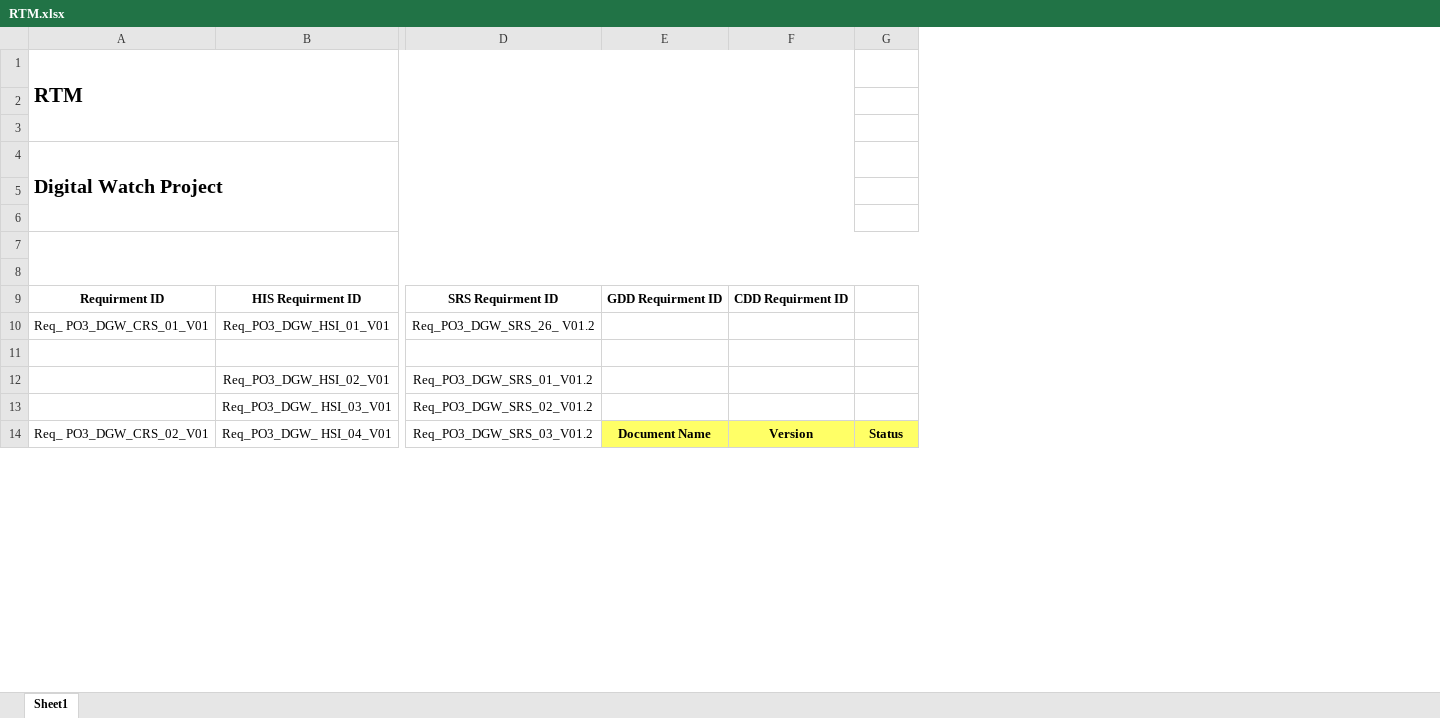
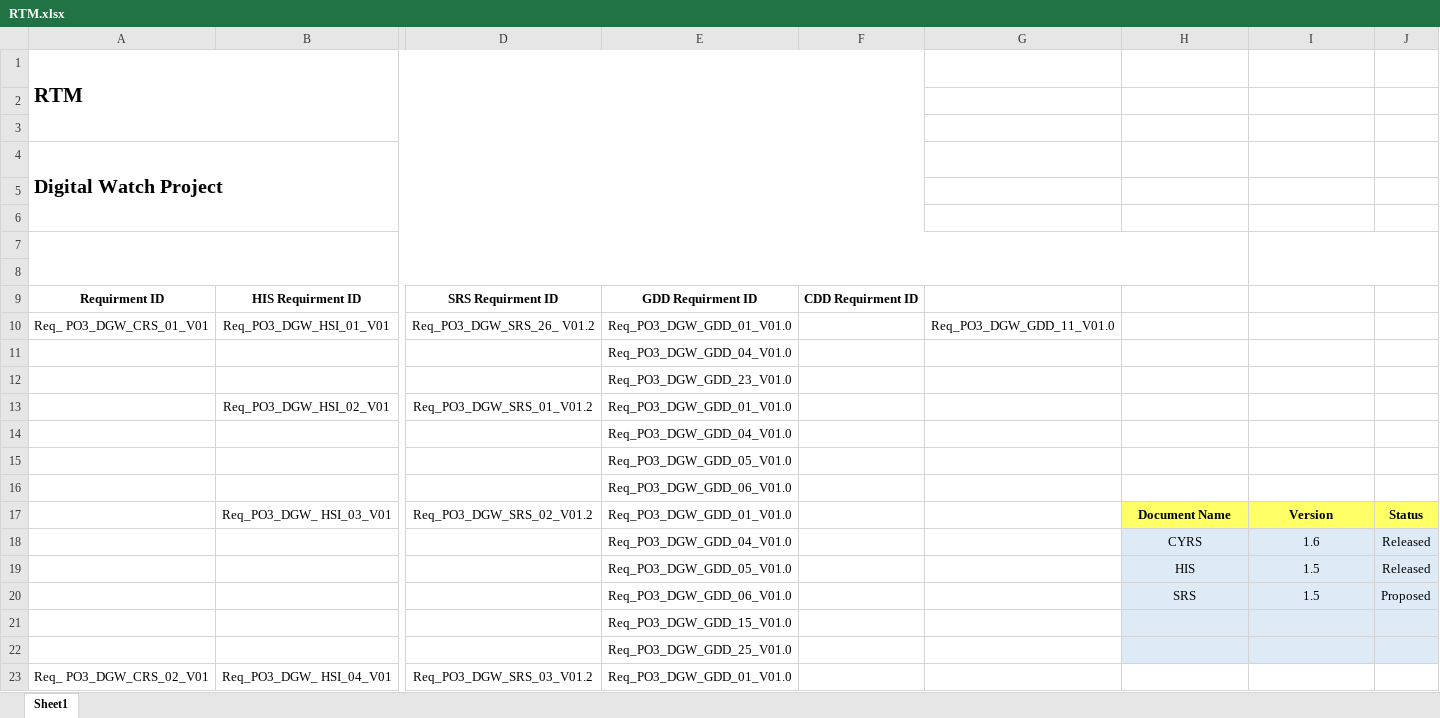
Before and after one commit to NorhanNassar/SWP_Digital_Watch, an Excel workbook: Software Specification/Tracability/RTM.xlsx, sheet Sheet1, drawn as a sheet; only a part is shown, gaps mark what is left out; values as stored, in another font and other column widths than the file's, no borders; charts and pictures not drawn; removed rows and columns are numbered as before the commit, all else as after; rows hold the shown columns only; the diff covers the shown part only; the diff names each change by its address in the sheet, - before the commit and + after, or states it on an @@ line.

Commit message:
Updating RTM & GDD-Review sheet
Signed-off-by: NorhanNassar <norhan.nassar96@gmail.com>

```diff
--- a/Software Specification/Tracability/RTM.xlsx (sheet Sheet1)
+++ b/Software Specification/Tracability/RTM.xlsx (sheet Sheet1)
+column E, rows 9-11: GDD Requirment ID | Req_PO3_DGW_GDD_01_V01.0 | Req_PO3_DGW_GDD_04_V01.0; rows 13-14: Req_PO3_DGW_GDD_01_V01.0 | Req_PO3_DGW_GDD_04_V01.0; row 23: Req_PO3_DGW_GDD_01_V01.0
+column F, row 9: CDD Requirment ID
+column G, row 10: Req_PO3_DGW_GDD_11_V01.0
-A1:F3 merged
+A1:F3 merged
-A4:F6 merged
+A4:F6 merged
-A7:G8 merged
+A7:H8 merged
+I7:J8 merged
-H9: GDD Requirment ID
+H9: (empty)
-I9: CDD Requirment ID
+I9: (empty)
+row 12:  |  |  | Req_PO3_DGW_GDD_23_V01.0
-B14: Req_PO3_DGW_ HSI_03_V01
+B14: (empty)
-D14: Req_PO3_DGW_SRS_02_V01.2
+D14: (empty)
+row 15:  |  |  | Req_PO3_DGW_GDD_05_V01.0
+row 16:  |  |  | Req_PO3_DGW_GDD_06_V01.0
+row 17:  | Req_PO3_DGW_ HSI_03_V01 | Req_PO3_DGW_SRS_02_V01.2 | Req_PO3_DGW_GDD_01_V01.0 |  |  | Document Name | Version | Status
+row 18:  |  |  | Req_PO3_DGW_GDD_04_V01.0 |  |  | CYRS | 1.6 | Released
+row 19:  |  |  | Req_PO3_DGW_GDD_05_V01.0 |  |  | HIS | 1.5 | Released
+row 20:  |  |  | Req_PO3_DGW_GDD_06_V01.0 |  |  | SRS | 1.5 | Proposed
+row 21:  |  |  | Req_PO3_DGW_GDD_15_V01.0
+row 22:  |  |  | Req_PO3_DGW_GDD_25_V01.0
-H23: Document Name
+H23: (empty)
-H23:J23 fill: #FFFF66
+H23:J23 fill: none
-I23: Version
+I23: (empty)
-J23: Status
+J23: (empty)
```
Also changed, not shown: 98 added rows, 13 edited cells and cell formats elsewhere in this sheet, Software Specification/Architecture/GDD/GDD_Review.xlsx, 3 other files.
